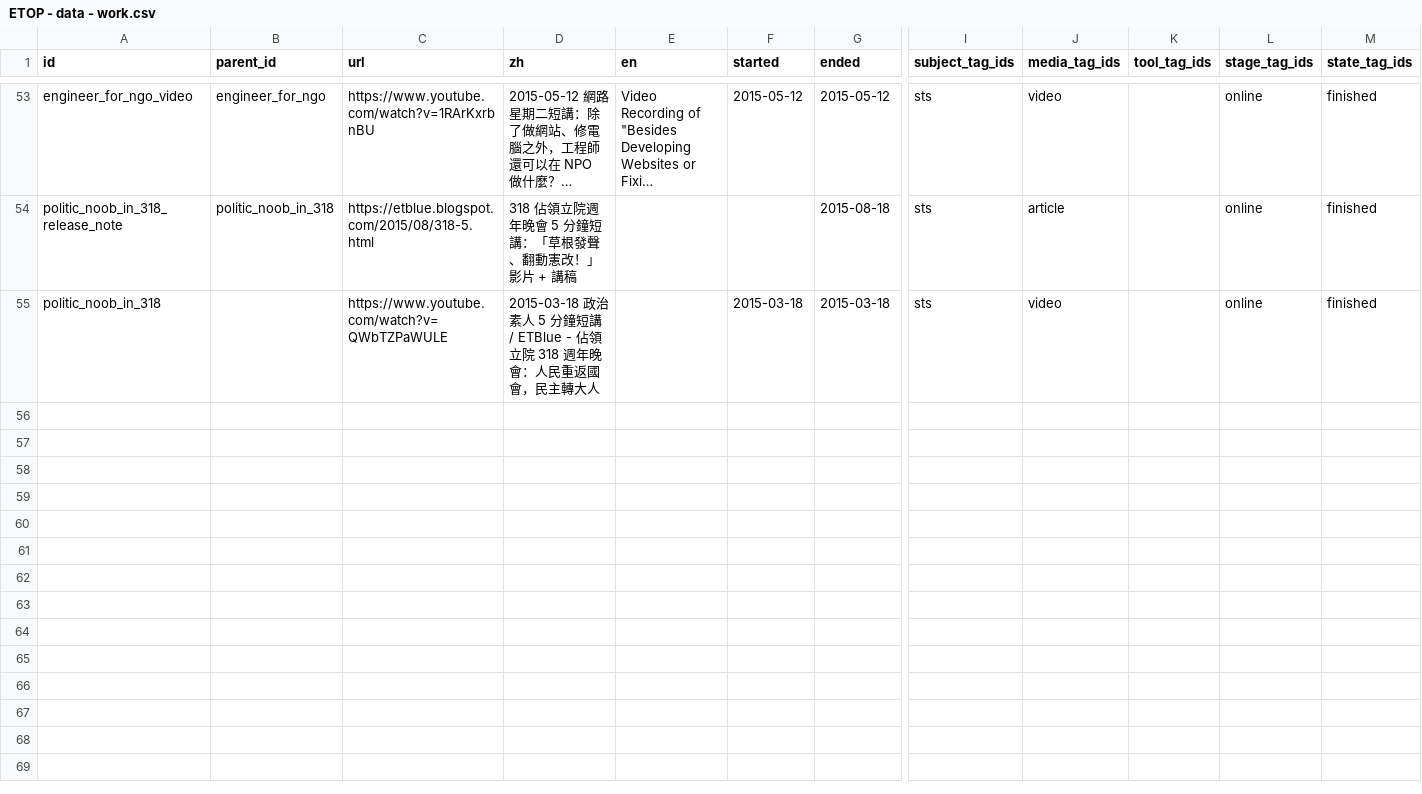
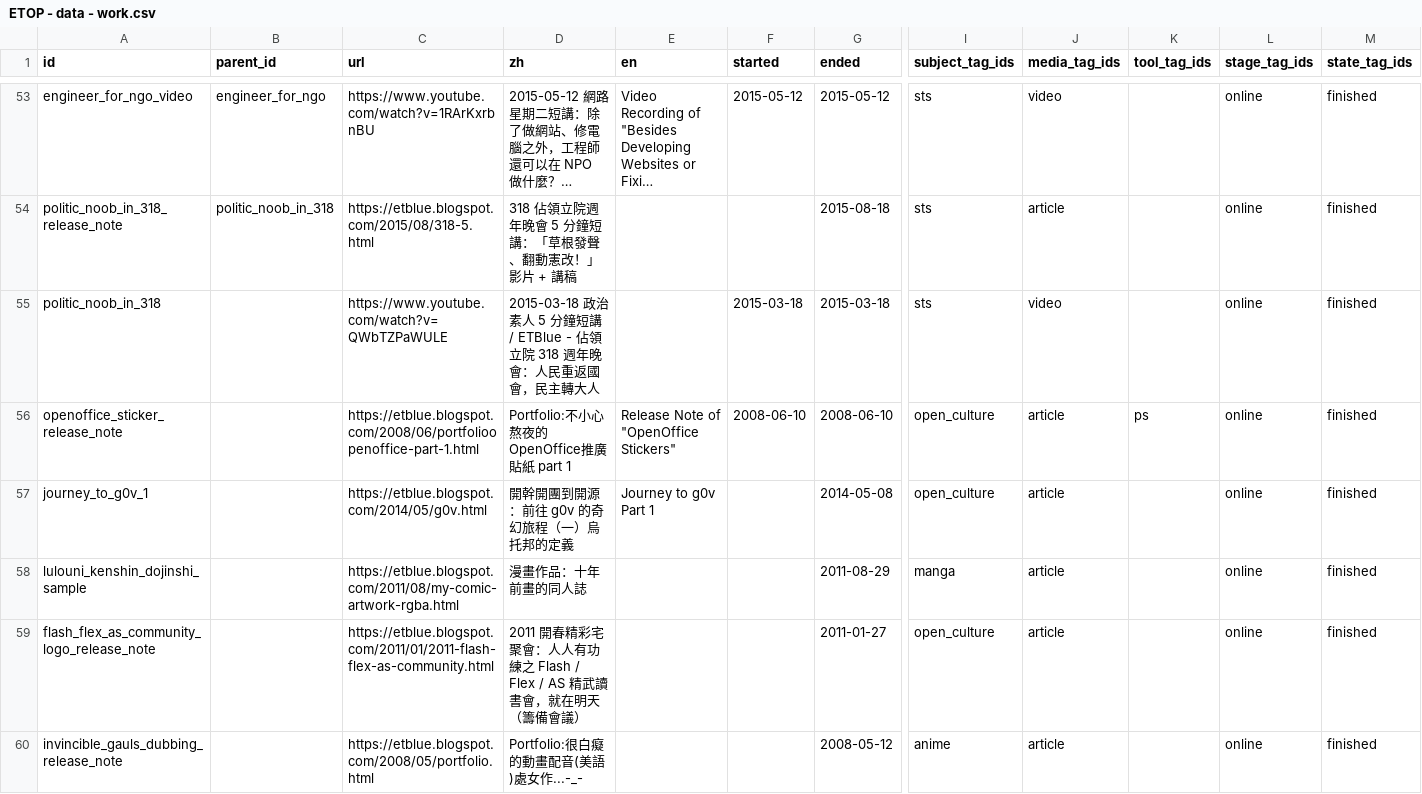
Before and after one commit to ETBlue/ETOP, a CSV file: src/data/ETOP - data - work.csv, drawn as a sheet; only a part is shown, gaps mark what is left out; long unchanged cells end in …; rows hold the shown columns only; the diff names each change by its address in the sheet, - before the commit and + after, or states it on an @@ line.

Commit message:
add data

```diff
--- a/src/data/ETOP - data - work.csv
+++ b/src/data/ETOP - data - work.csv
+row 56: openoffice_sticker_release_note |  | https://etblue.blogspot.com/2008/06/portfolioopenoffice-part-1.html | Portfolio:不小心熬夜的OpenOffice推廣貼紙 part 1 | Release Note of "OpenOffice Stickers" | 2008-06-10 | 2008-06-10 | open_culture | article | ps | online | finished
+row 57: journey_to_g0v_1 |  | https://etblue.blogspot.com/2014/05/g0v.html | 開幹開團到開源：前往 g0v 的奇幻旅程（一）烏托邦的定義 | Journey to g0v Part 1 |  | 2014-05-08 | open_culture | article |  | online | finished
+row 58: lulouni_kenshin_dojinshi_sample |  | https://etblue.blogspot.com/2011/08/my-comic-artwork-rgba.html | 漫畫作品：十年前畫的同人誌 |  |  | 2011-08-29 | manga | article |  | online | finished
+row 59: flash_flex_as_community_logo_release_note |  | https://etblue.blogspot.com/2011/01/2011-flash-flex-as-community.html | 2011 開春精彩宅聚會：人人有功練之 Flash / Flex / AS 精武讀書會，就在明天（籌備會議） |  |  | 2011-01-27 | open_culture | article |  | online | finished
+row 60: invincible_gauls_dubbing_release_note |  | https://etblue.blogspot.com/2008/05/portfolio.html | Portfolio:很白癡的動畫配音(美語)處女作...-_- |  |  | 2008-05-12 | anime | article |  | online | finished
```
Also changed, not shown: src/data/ETOP - data - tag.csv.
